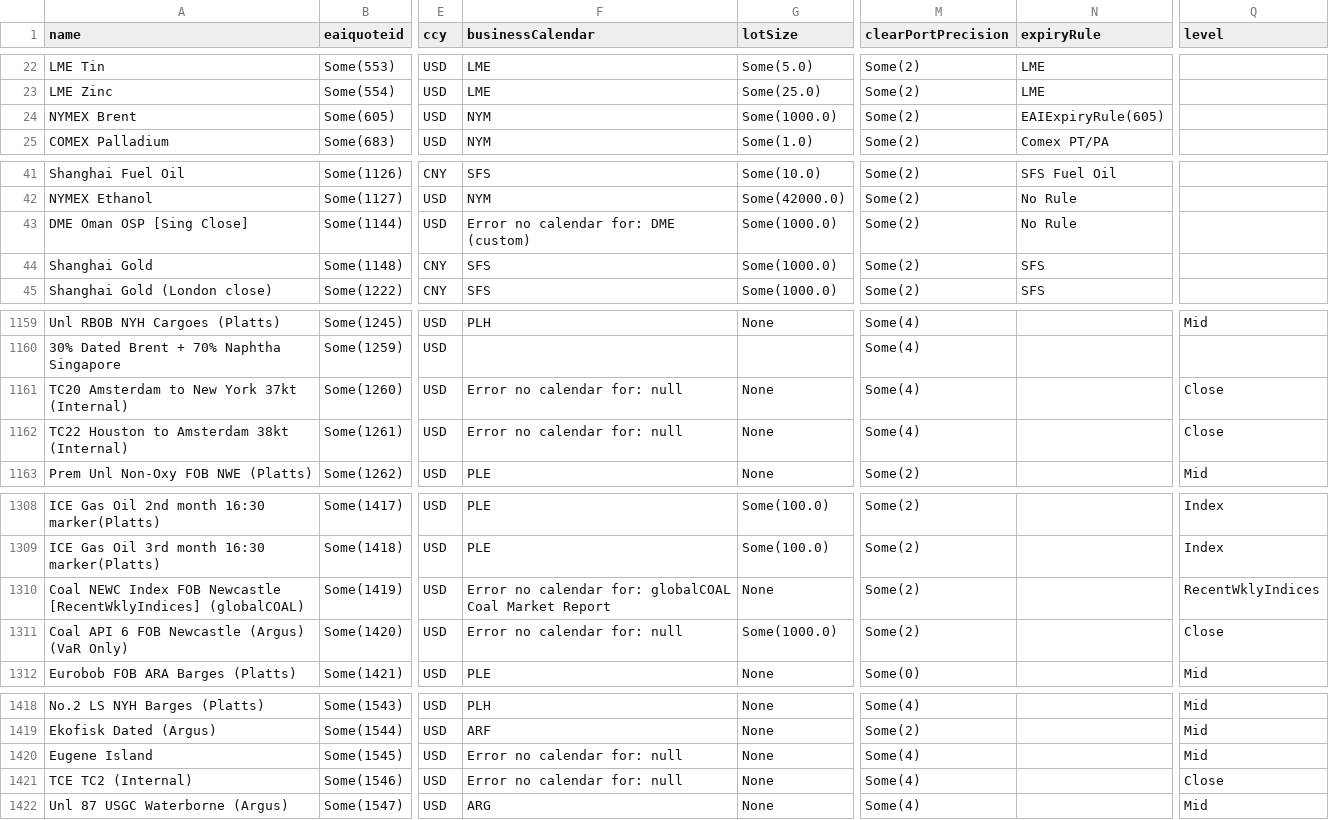
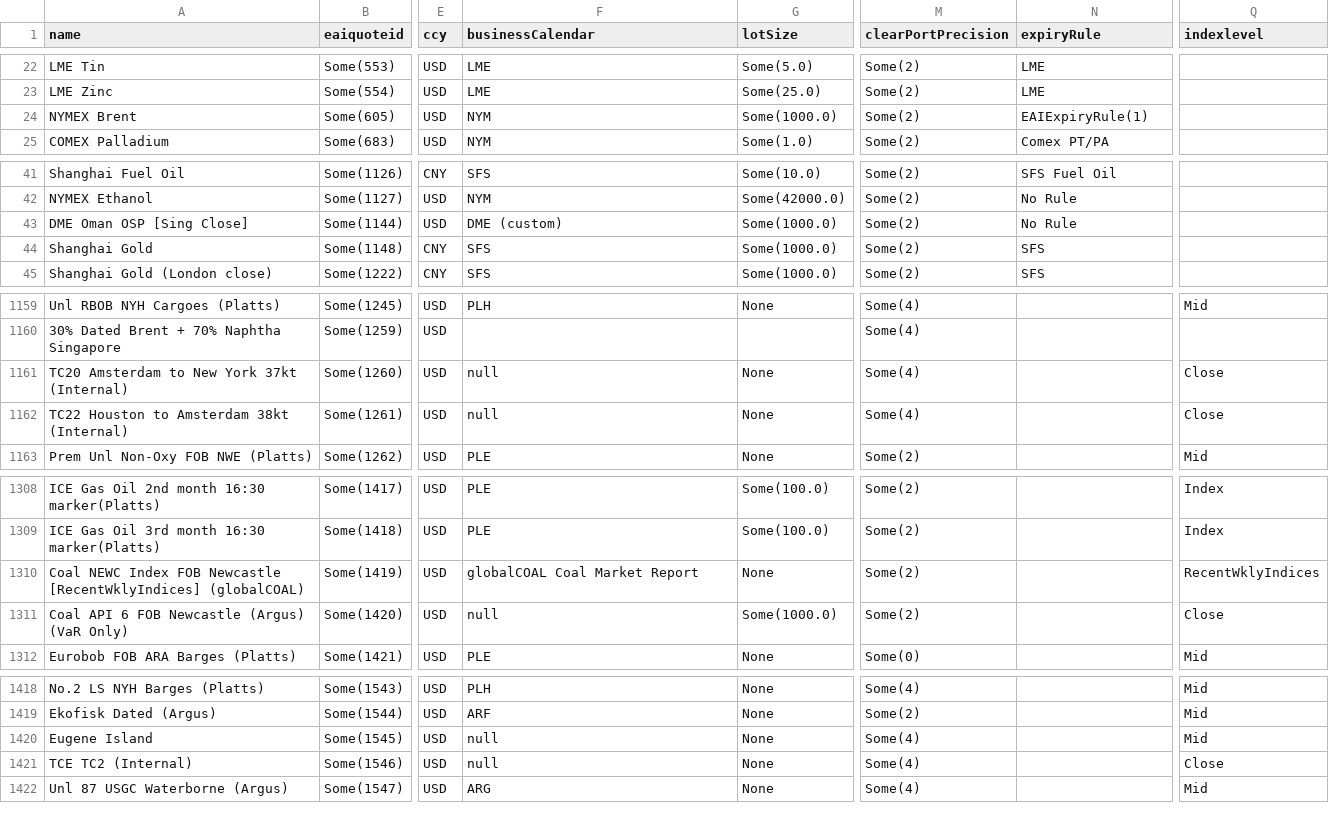
Before and after one commit to cage433/maker, a CSV file: curves/test-resources/starling/market/Markets.csv, drawn as a sheet; only a part is shown, gaps mark what is left out; the diff covers the shown part only; the diff names each change by its address in the sheet, - before the commit and + after, or states it on an @@ line.

Commit message:
markets will now be read from the market table

```diff
--- a/curves/test-resources/starling/market/Markets.csv
+++ b/curves/test-resources/starling/market/Markets.csv
-Q1: level
+Q1: indexlevel
-N24 (expiryRule): EAIExpiryRule(605)
+N24 (expiryRule): EAIExpiryRule(1)
-F43 (businessCalendar): Error no calendar for: DME (custom)
+F43 (businessCalendar): DME (custom)
-F1161:F1162 (businessCalendar): Error no calendar for: null
+F1161:F1162 (businessCalendar): null
-F1310 (businessCalendar): Error no calendar for: globalCOAL Coal Market Report
+F1310 (businessCalendar): globalCOAL Coal Market Report
-F1311 (businessCalendar): Error no calendar for: null
+F1311 (businessCalendar): null
-F1420:F1421 (businessCalendar): Error no calendar for: null
+F1420:F1421 (businessCalendar): null
```
Also changed, not shown: 11 edited cells elsewhere in this file, 13 other files.
